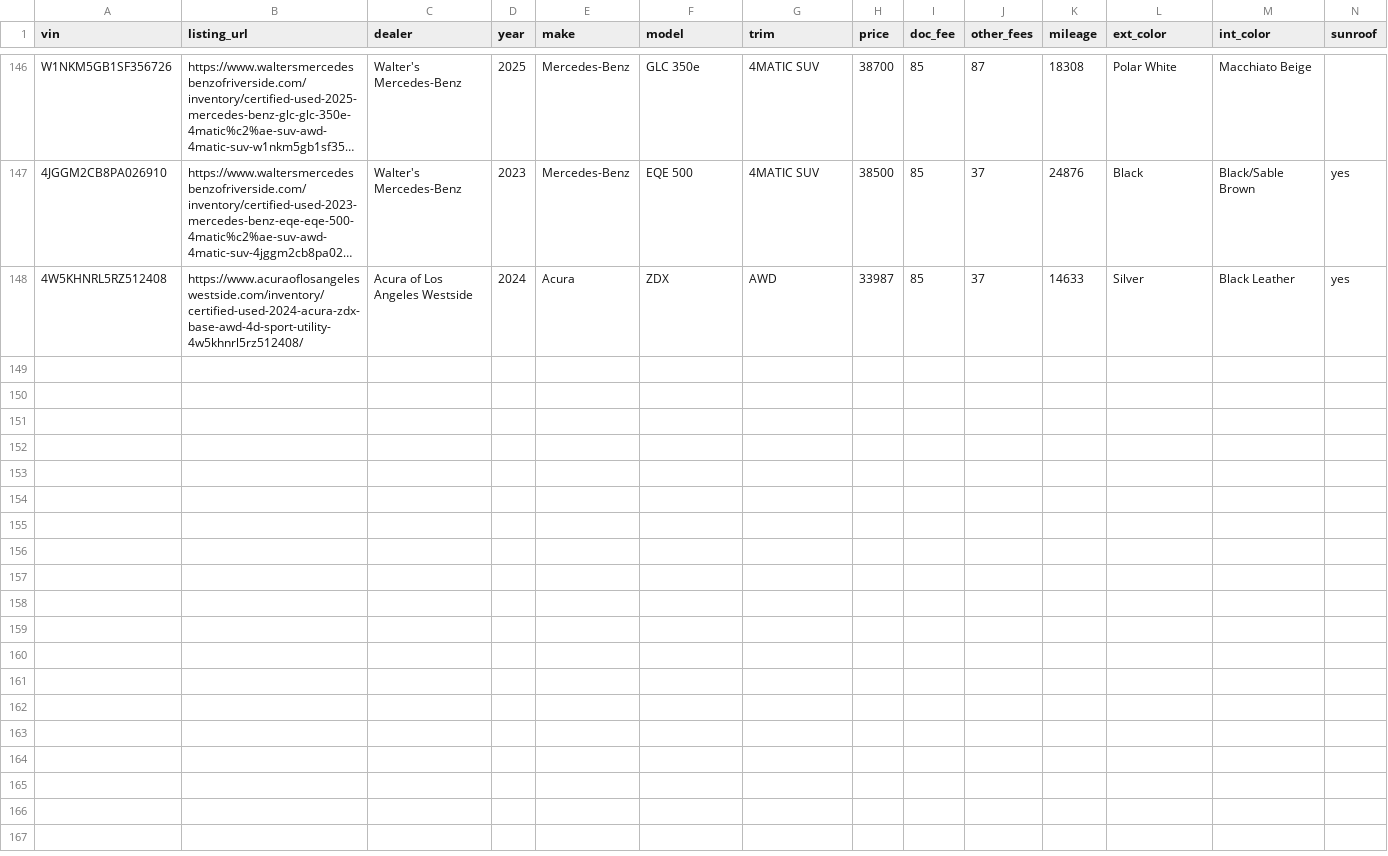
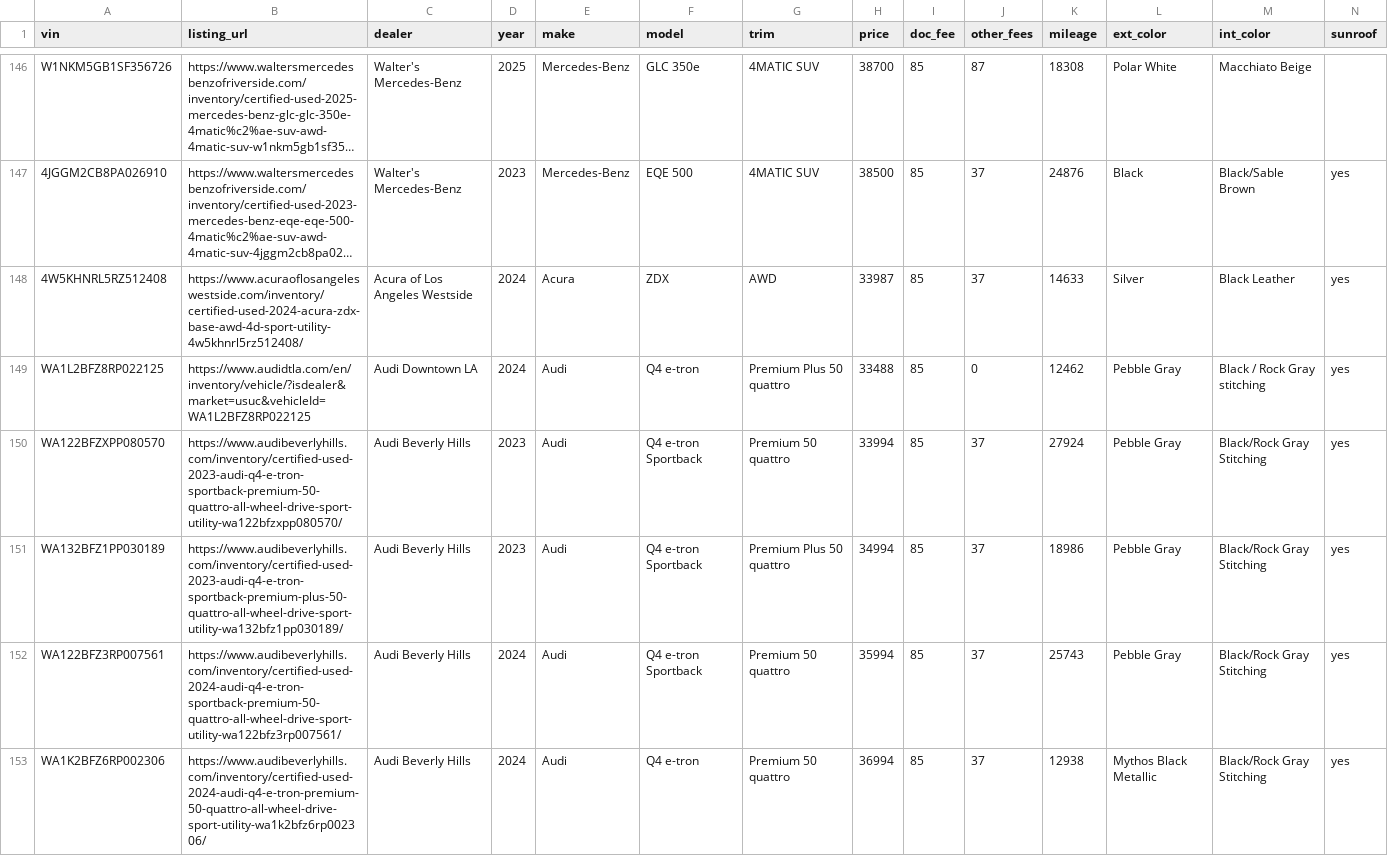
Before and after one commit to jhpdrbl/Car-finder-Ross, a CSV file: data/manual_listings.csv, drawn as a sheet; only a part is shown, gaps mark what is left out; long unchanged cells end in …; rows hold the shown columns only; the diff names each change by its address in the sheet, - before the commit and + after, or states it on an @@ line.

```diff
--- a/data/manual_listings.csv
+++ b/data/manual_listings.csv
+row 149: WA1L2BFZ8RP022125 | https://www.audidtla.com/en/inventory/vehicle/?isdealer&market=usuc&vehicleId=WA1L2BFZ8RP022125 | Audi Downtown LA | 2024 | Audi | Q4 e-tron | Premium Plus 50 quattro | 33488 | 85 | 0 | 12462 | Pebble Gray | Black / Rock Gray stitching | yes
+row 150: WA122BFZXPP080570 | https://www.audibeverlyhills.com/inventory/certified-used-2023-audi-q4-e-tron-sportback-premium-50-quattro-all-wheel-drive-sport-utility-wa122bfzxpp080570/ | Audi Beverly Hills | 2023 | Audi | Q4 e-tron Sportback | Premium 50 quattro | 33994 | 85 | 37 | 27924 | Pebble Gray | Black/Rock Gray Stitching | yes
+row 151: WA132BFZ1PP030189 | https://www.audibeverlyhills.com/inventory/certified-used-2023-audi-q4-e-tron-sportback-premium-plus-50-quattro-all-wheel-drive-sport-utility-wa132bfz1pp030189/ | Audi Beverly Hills | 2023 | Audi | Q4 e-tron Sportback | Premium Plus 50 quattro | 34994 | 85 | 37 | 18986 | Pebble Gray | Black/Rock Gray Stitching | yes
+row 152: WA122BFZ3RP007561 | https://www.audibeverlyhills.com/inventory/certified-used-2024-audi-q4-e-tron-sportback-premium-50-quattro-all-wheel-drive-sport-utility-wa122bfz3rp007561/ | Audi Beverly Hills | 2024 | Audi | Q4 e-tron Sportback | Premium 50 quattro | 35994 | 85 | 37 | 25743 | Pebble Gray | Black/Rock Gray Stitching | yes
+row 153: WA1K2BFZ6RP002306 | https://www.audibeverlyhills.com/inventory/certified-used-2024-audi-q4-e-tron-premium-50-quattro-all-wheel-drive-sport-utility-wa1k2bfz6rp002306/ | Audi Beverly Hills | 2024 | Audi | Q4 e-tron | Premium 50 quattro | 36994 | 85 | 37 | 12938 | Mythos Black Metallic | Black/Rock Gray Stitching | yes
```
Also changed, not shown: 2 other files.
